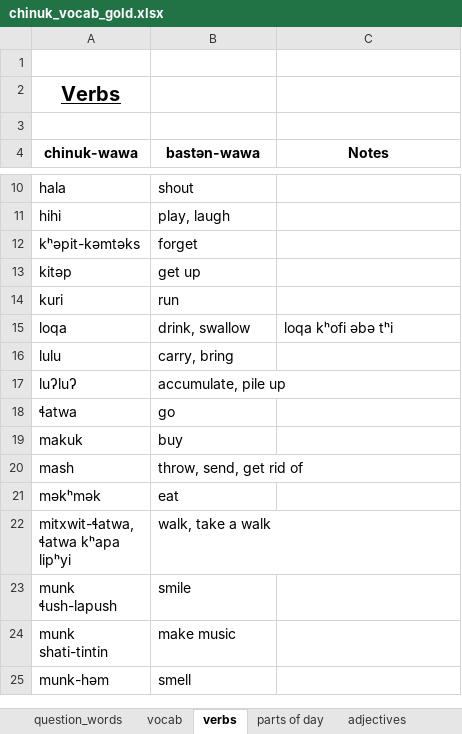
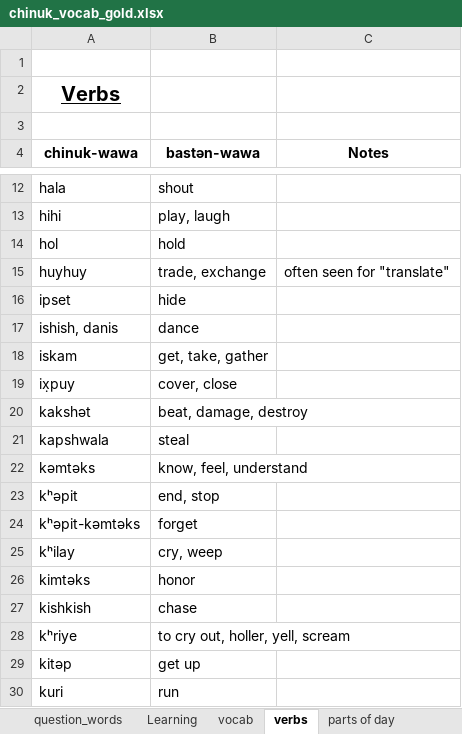
Before and after one commit to cjgraydon/chinuk_vocab_spreadsheet, an Excel workbook: chinuk_vocab_gold.xlsx, sheet verbs, drawn as a sheet; only a part is shown, gaps mark what is left out; the shorter side is filled out with more unchanged rows; values as stored, in another font and other column widths than the file's, no borders; the diff covers the shown part only; the diff names each change by its address in the sheet, - before the commit and + after, or states it on an @@ line.

```diff
--- a/chinuk_vocab_gold.xlsx (sheet verbs)
+++ b/chinuk_vocab_gold.xlsx (sheet verbs)
+sheet tab: Learning
+row 14: hol | hold
+row 15: huyhuy | trade, exchange | often seen for "translate"
+row 16: ipset | hide
+row 17: ishish, danis | dance
+row 18: iskam | get, take, gather
+row 19: ix̣puy | cover, close
+row 20: kakshət | beat, damage, destroy
+row 21: kapshwala | steal
+row 22: kəmtəks | know, feel, understand
+row 23: kʰəpit | end, stop
+row 25: kʰilay | cry, weep
+row 26: kimtəks | honor
+row 27: kishkish | chase
+row 28: kʰriye | to cry out, holler, yell, scream
```
Also changed, not shown: 41 added rows, 3 removed rows, 6 moved rows and 4 edited cells elsewhere in this sheet, sheet x̣əlel-ikta, sheet tilixam, sheet question_words, other sheet tabs, 1 other file.
